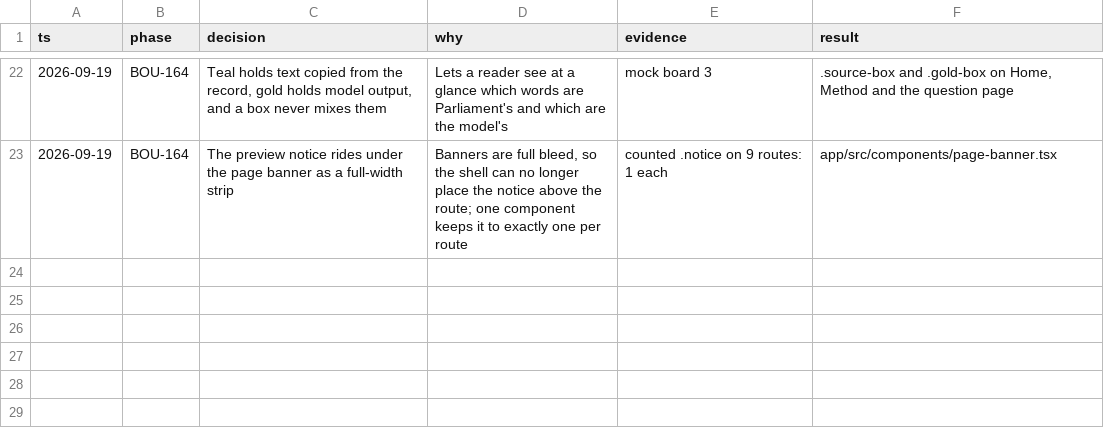
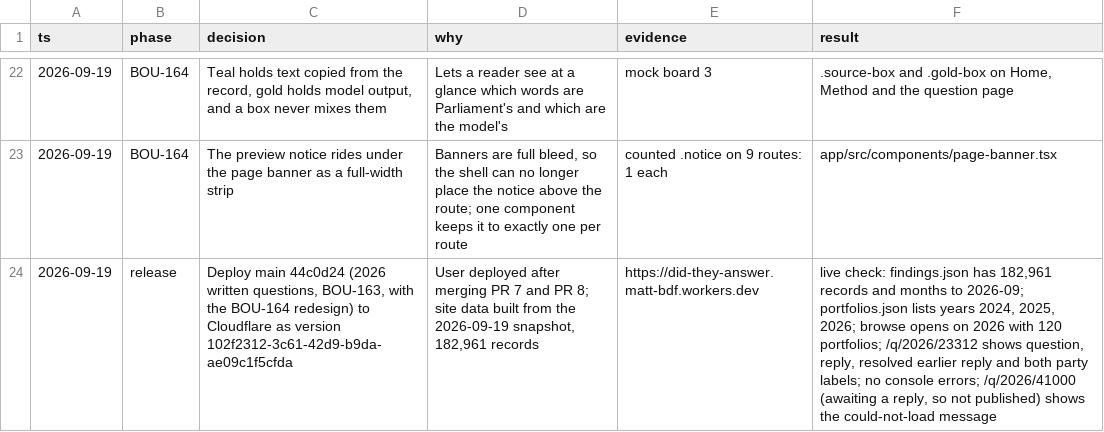
Before and after one commit to mwwhg/question-time, a TSV file: docs/design-decisions.tsv, drawn as a sheet; only a part is shown, gaps mark what is left out; the diff names each change by its address in the sheet, - before the commit and + after, or states it on an @@ line.

```diff
--- a/docs/design-decisions.tsv
+++ b/docs/design-decisions.tsv
+row 24: 2026-09-19 | release | Deploy main 44c0d24 (2026 written questions, BOU-163, with the BOU-164 redesign) to Cloudflare as version 102f2312-3c61-42d9-b9da-ae09c1f5cfda | User deployed after merging PR 7 and PR 8; site data built from the 2026-09-19 snapshot, 182,961 records | https://did-they-answer.matt-bdf.workers.dev | live check: findings.json has 182,961 records and months to 2026-09; portfolios.json lists years 2024, 2025, 2026; browse opens on 2026 with 120 portfolios; /q/2026/23312 shows question, reply, resolved earlier reply and both party labels; no console errors; /q/2026/41000 (awaiting a reply, so not published) shows the could-not-load message
```
